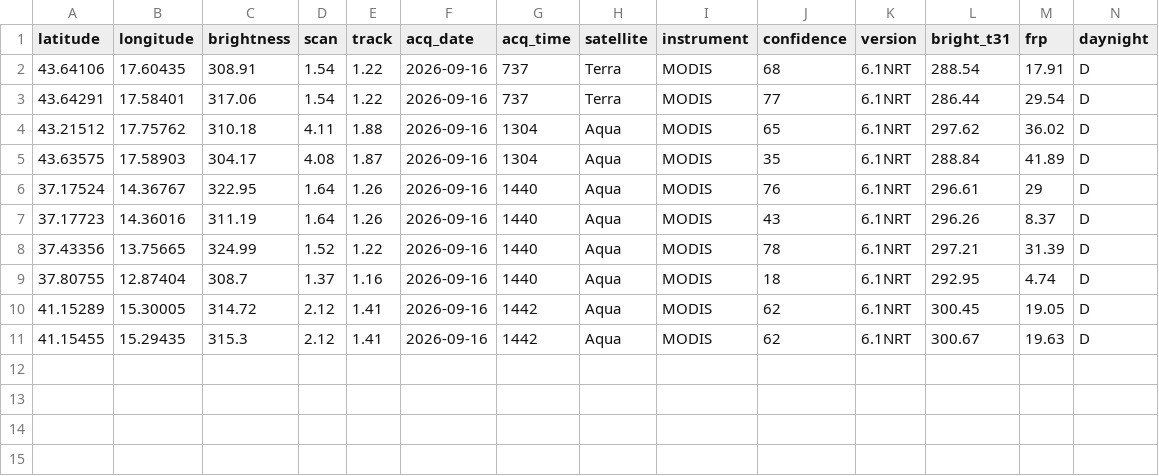
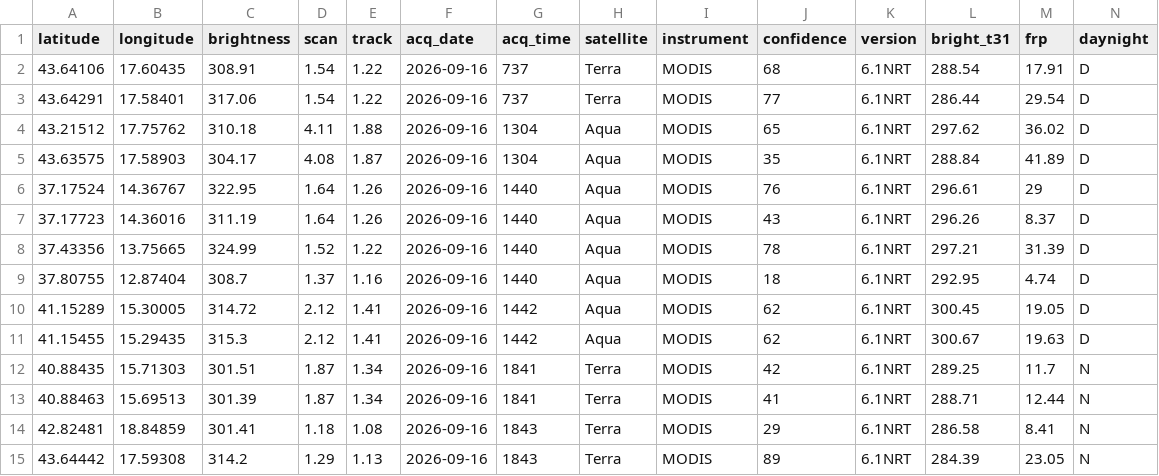
Before and after one commit to incendiboschivi-italia/monitoraggio-incendi-italia, a CSV file: dati.csv, drawn as a sheet.

Commit message:
Aggiornati dati incendi satellitari

```diff
--- a/dati.csv
+++ b/dati.csv
@@ -11 +11,5 @@ latitude,longitude,brightness,scan,track,acq_date,acq_time,satellite,instrument,
 41.15455,15.29435,315.3,2.12,1.41,2026-09-16,1442,Aqua,MODIS,62,6.1NRT,300.67,19.63,D
+40.88435,15.71303,301.51,1.87,1.34,2026-09-16,1841,Terra,MODIS,42,6.1NRT,289.25,11.7,N
+40.88463,15.69513,301.39,1.87,1.34,2026-09-16,1841,Terra,MODIS,41,6.1NRT,288.71,12.44,N
+42.82481,18.84859,301.41,1.18,1.08,2026-09-16,1843,Terra,MODIS,29,6.1NRT,286.58,8.41,N
+43.64442,17.59308,314.2,1.29,1.13,2026-09-16,1843,Terra,MODIS,89,6.1NRT,284.39,23.05,N
```
Also changed, not shown: 1 other file.
